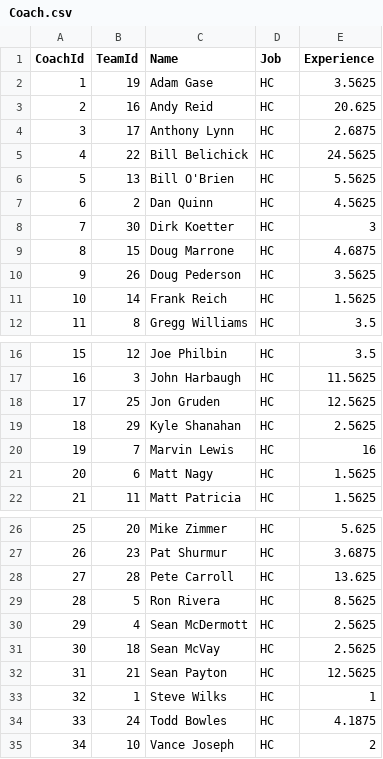
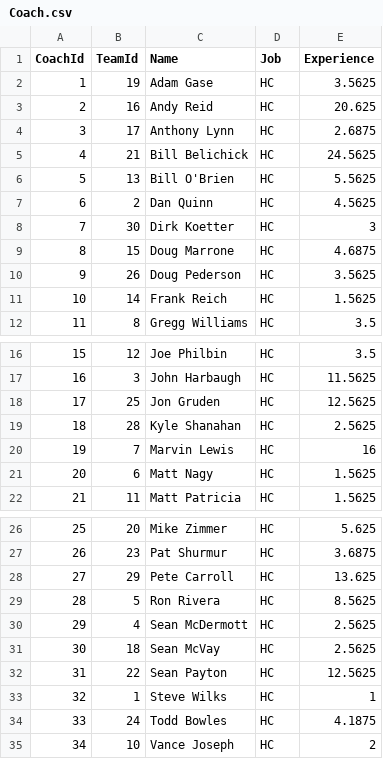
Before and after one commit to TheLizard9110/560-Final-Project, a CSV file: DB_CSV/Coach.csv, drawn as a sheet; only a part is shown, gaps mark what is left out.

Commit message:
fixed teamid for 2 coaches

```diff
--- a/DB_CSV/Coach.csv
+++ b/DB_CSV/Coach.csv
@@ -4,3 +4,3 @@ CoachId,TeamId,Name,Job,Experience
 3,17,Anthony Lynn,HC,2.6875
-4,22,Bill Belichick,HC,24.5625
+4,21,Bill Belichick,HC,24.5625
 5,13,Bill O'Brien,HC,5.5625
@@ -18,3 +18,3 @@ CoachId,TeamId,Name,Job,Experience
 17,25,Jon Gruden,HC,12.5625
-18,29,Kyle Shanahan,HC,2.5625
+18,28,Kyle Shanahan,HC,2.5625
 19,7,Marvin Lewis,HC,16
@@ -27,3 +27,3 @@ CoachId,TeamId,Name,Job,Experience
 26,23,Pat Shurmur,HC,3.6875
-27,28,Pete Carroll,HC,13.625
+27,29,Pete Carroll,HC,13.625
 28,5,Ron Rivera,HC,8.5625
@@ -31,3 +31,3 @@ CoachId,TeamId,Name,Job,Experience
 30,18,Sean McVay,HC,2.5625
-31,21,Sean Payton,HC,12.5625
+31,22,Sean Payton,HC,12.5625
 32,1,Steve Wilks,HC,1
```
